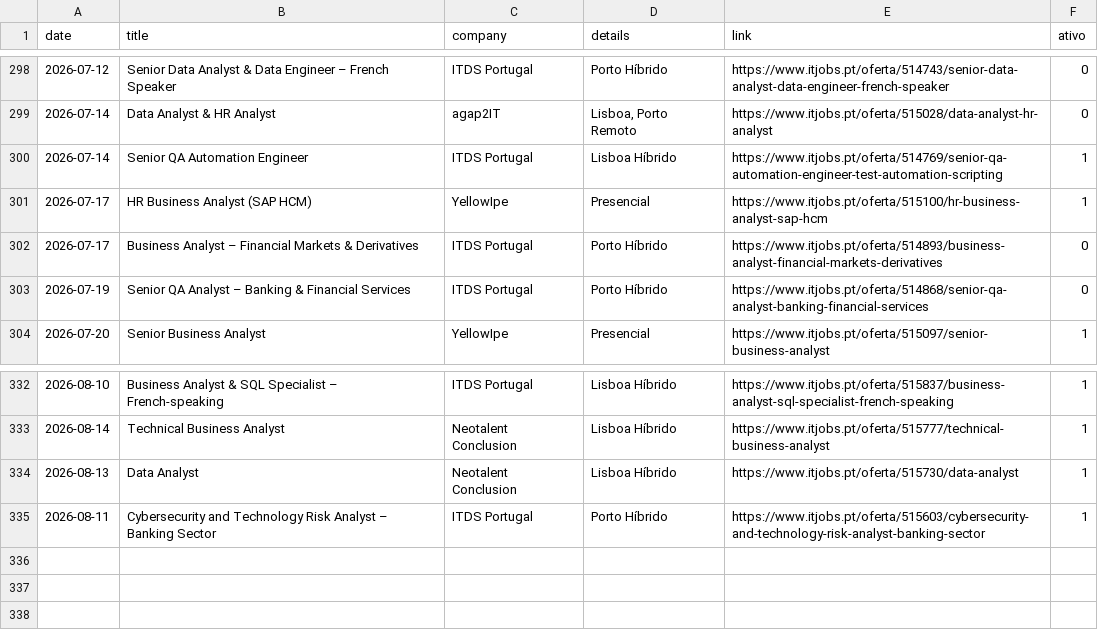
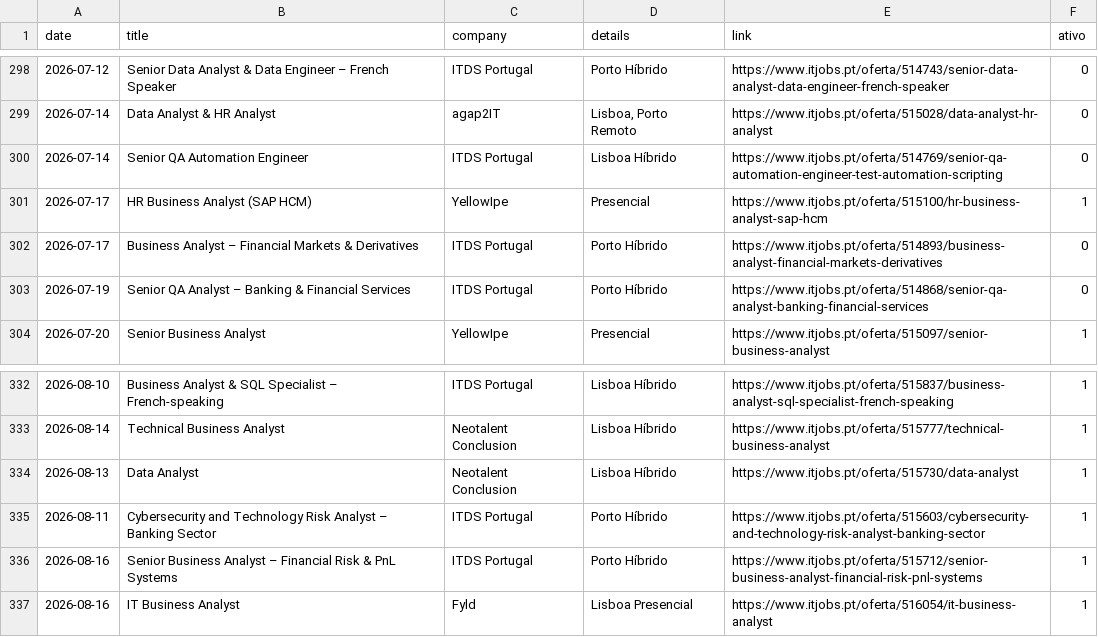
Before and after one commit to E-man85/itjobs-data-automation, a CSV file: itjobs_data_analyst.csv, drawn as a sheet; only a part is shown, gaps mark what is left out.

```diff
--- a/itjobs_data_analyst.csv
+++ b/itjobs_data_analyst.csv
@@ -299,3 +299,3 @@
 2026-07-14,Data Analyst & HR Analyst,agap2IT,"Lisboa, Porto Remoto",https://www.itjobs.pt/oferta/515028/data-analyst-hr-analyst,0
-2026-07-14,Senior QA Automation Engineer,ITDS Portugal,Lisboa Híbrido,https://www.itjobs.pt/oferta/514769/senior-qa-automation-engineer-test-automation-scripting,1
+2026-07-14,Senior QA Automation Engineer,ITDS Portugal,Lisboa Híbrido,https://www.itjobs.pt/oferta/514769/senior-qa-automation-engineer-test-automation-scripting,0
 2026-07-17,HR Business Analyst (SAP HCM),YellowIpe,Presencial,https://www.itjobs.pt/oferta/515100/hr-business-analyst-sap-hcm,1
@@ -335 +335,3 @@
 2026-08-11,Cybersecurity and Technology Risk Analyst – Banking Sector,ITDS Portugal,Porto Híbrido,https://www.itjobs.pt/oferta/515603/cybersecurity-and-technology-risk-analyst-banking-sector,1
+2026-08-16,Senior Business Analyst – Financial Risk & PnL Systems,ITDS Portugal,Porto Híbrido,https://www.itjobs.pt/oferta/515712/senior-business-analyst-financial-risk-pnl-systems,1
+2026-08-16,IT Business Analyst,Fyld,Lisboa Presencial,https://www.itjobs.pt/oferta/516054/it-business-analyst,1
```
